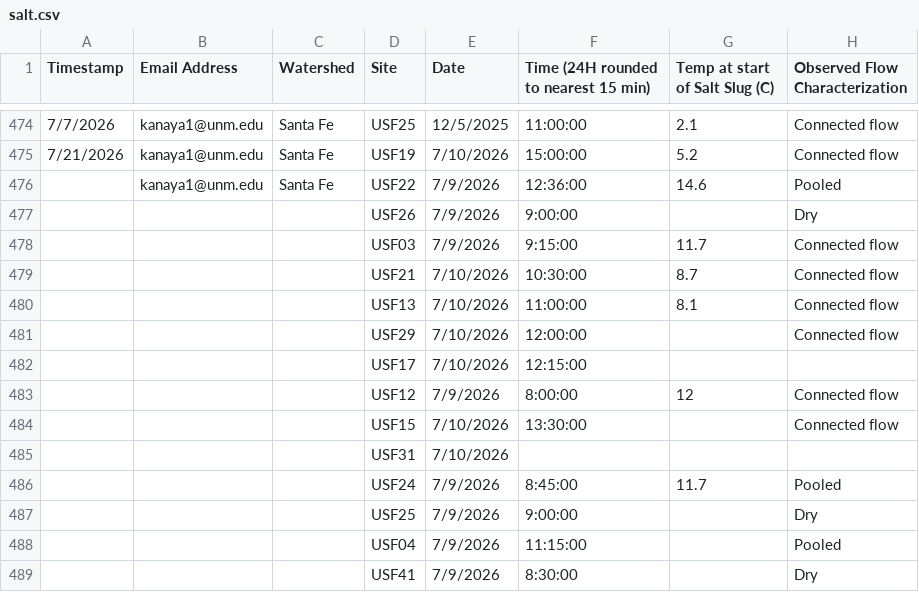
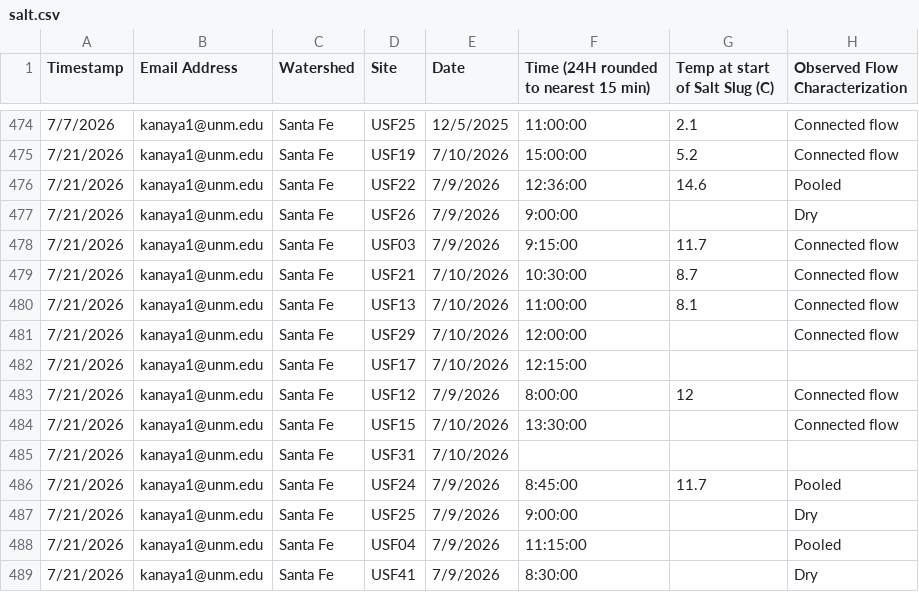
Before and after one commit to FOR-NM/rg2_discharge, a CSV file: field_data/salt.csv, drawn as a sheet; only a part is shown, gaps mark what is left out; the diff covers the shown part only; the diff names each change by its address in the sheet, - before the commit and + after, or states it on an @@ line.

```diff
--- a/field_data/salt.csv
+++ b/field_data/salt.csv
-A476:A489 (Timestamp): (empty)
+A476:A489 (Timestamp): 7/21/2026
-B477:B489 (Email Address): (empty)
+B477:B489 (Email Address): kanaya1@unm.edu
-C477:C489 (Watershed): (empty)
+C477:C489 (Watershed): Santa Fe
```
Also changed, not shown: 16 added rows and 37 edited cells elsewhere in this file, 3 other files.
